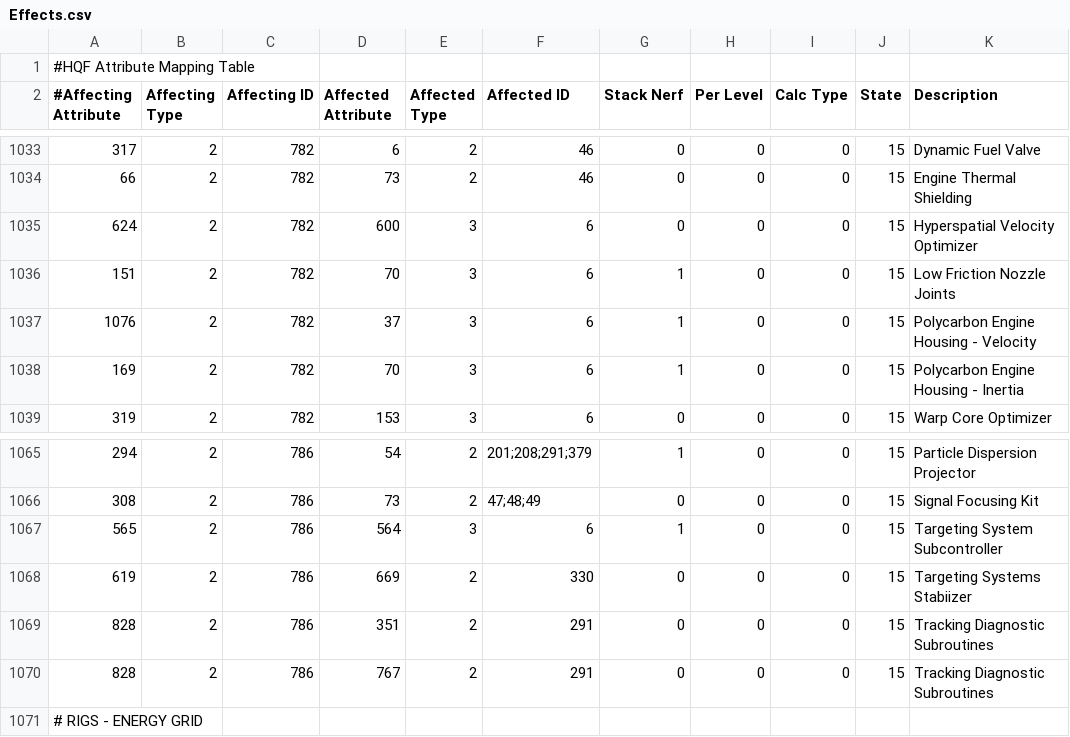
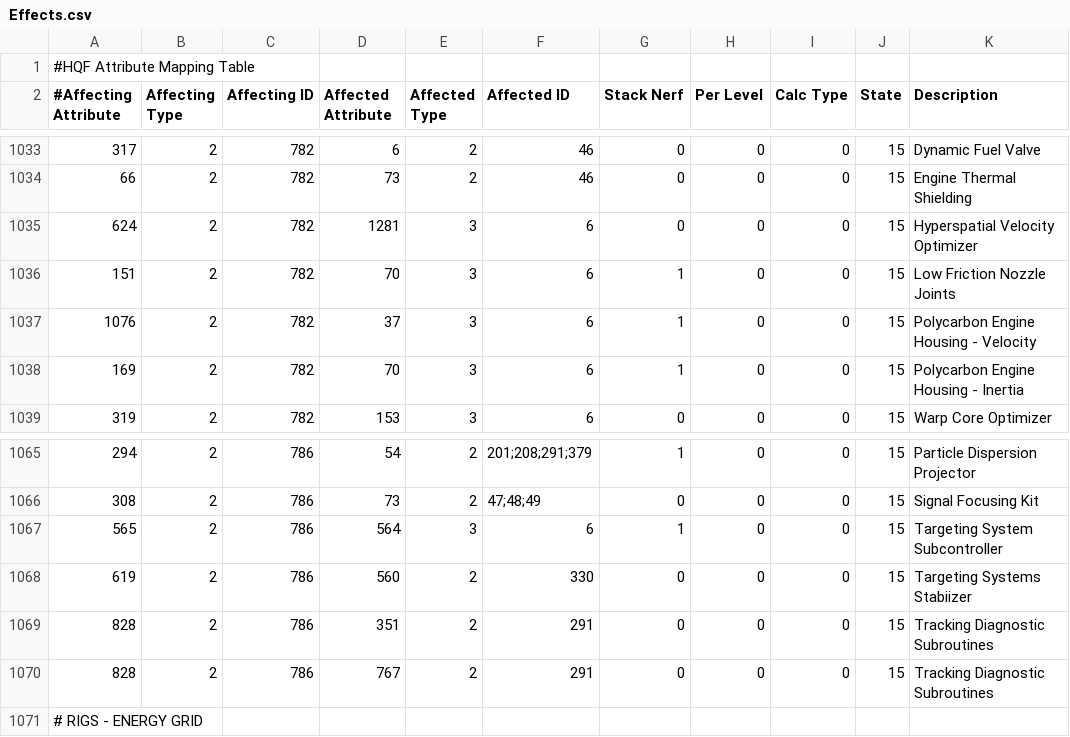
Before and after one commit to kmainyu/EveHQ, a CSV file: EveHQ.HQF/Resources/Effects.csv, drawn as a sheet; only a part is shown, gaps mark what is left out.

```diff
--- a/EveHQ.HQF/Resources/Effects.csv
+++ b/EveHQ.HQF/Resources/Effects.csv
@@ -1034,3 +1034,3 @@
 66,2,782,73,2,46,0,0,0,15,Engine Thermal Shielding
-624,2,782,600,3,6,0,0,0,15,Hyperspatial Velocity Optimizer
+624,2,782,1281,3,6,0,0,0,15,Hyperspatial Velocity Optimizer
 151,2,782,70,3,6,1,0,0,15,Low Friction Nozzle Joints
@@ -1067,3 +1067,3 @@
 565,2,786,564,3,6,1,0,0,15,Targeting System Subcontroller
-619,2,786,669,2,330,0,0,0,15,Targeting Systems Stabiizer
+619,2,786,560,2,330,0,0,0,15,Targeting Systems Stabiizer
 828,2,786,351,2,291,0,0,0,15,Tracking Diagnostic Subroutines
```
Also changed, not shown: EveHQ.HQF/Resources/Subsystems.csv, 2 other files.
